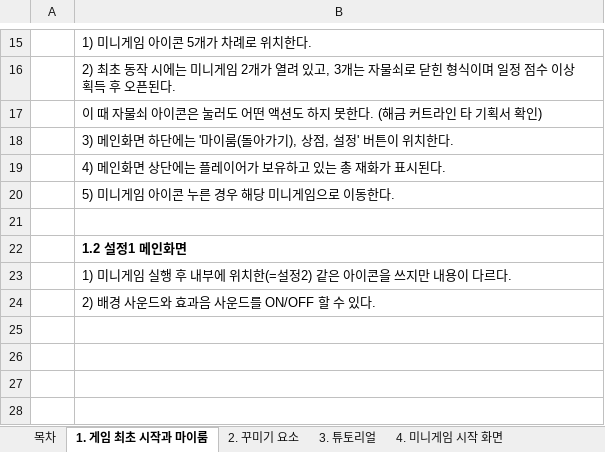
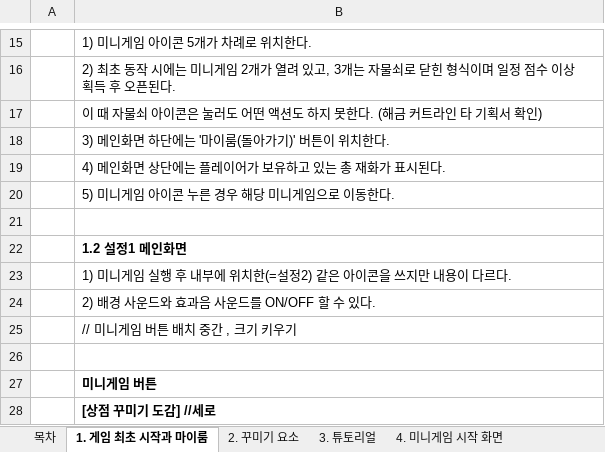
Before and after one commit to LewisCho7/PlumMiniGame, an Excel workbook: Design/PlumMiniGame_백수진기획서.xlsx, sheet 1. 게임 최초 시작과 마이룸, drawn as a sheet; only a part is shown, gaps mark what is left out; values as stored, in another font and other column widths than the file's, no borders; the diff names each change by its address in the sheet, - before the commit and + after, or states it on an @@ line.

```diff
--- a/Design/PlumMiniGame_백수진기획서.xlsx (sheet 1. 게임 최초 시작과 마이룸)
+++ b/Design/PlumMiniGame_백수진기획서.xlsx (sheet 1. 게임 최초 시작과 마이룸)
-B18: 3) 메인화면 하단에는 '마이룸(돌아가기), 상점, 설정' 버튼이 위치한다.
+B18: 3) 메인화면 하단에는 '마이룸(돌아가기)' 버튼이 위치한다.
+row 25:  | // 미니게임 버튼 배치 중간 , 크기 키우기
+row 26: (empty)
+row 27:  | 미니게임 버튼
+row 28:  | [상점 꾸미기 도감] //세로
```
Also changed, not shown: sheet 목차, sheet 4. 미니게임 시작 화면, sheet 7. 캐릭터, sheet 2. 꾸미기 요소, sheet 5. 미니게임 스토리, sheet 3. 튜토리얼, other sheet tabs, 4 other files.
